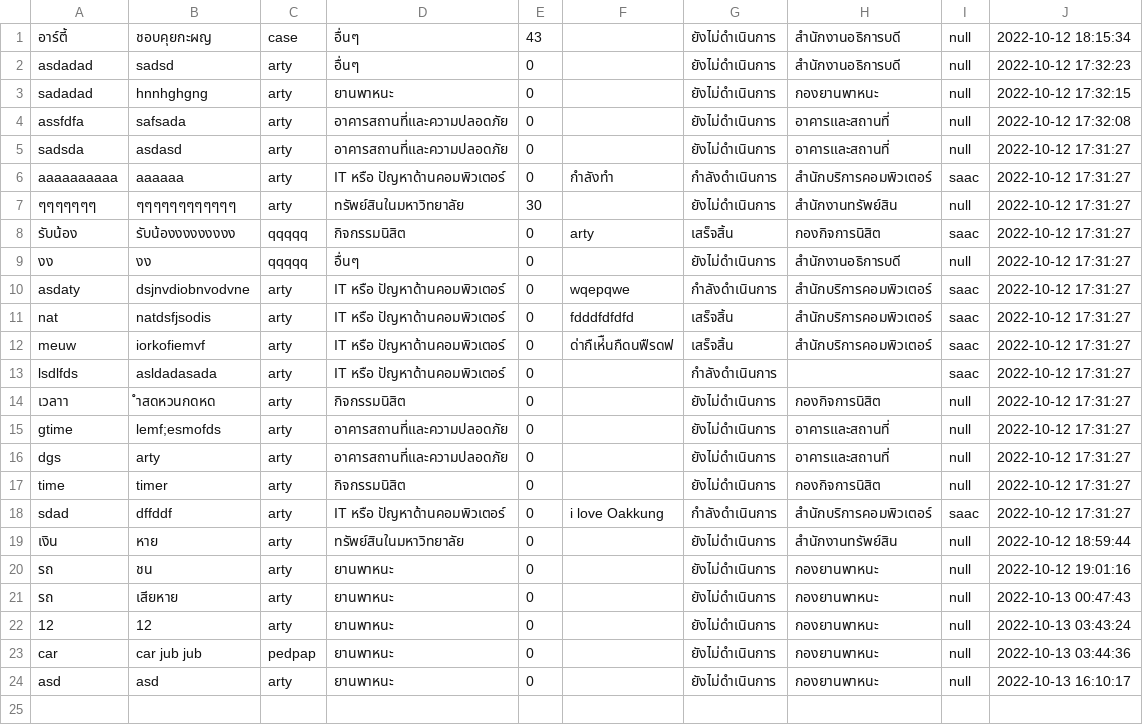
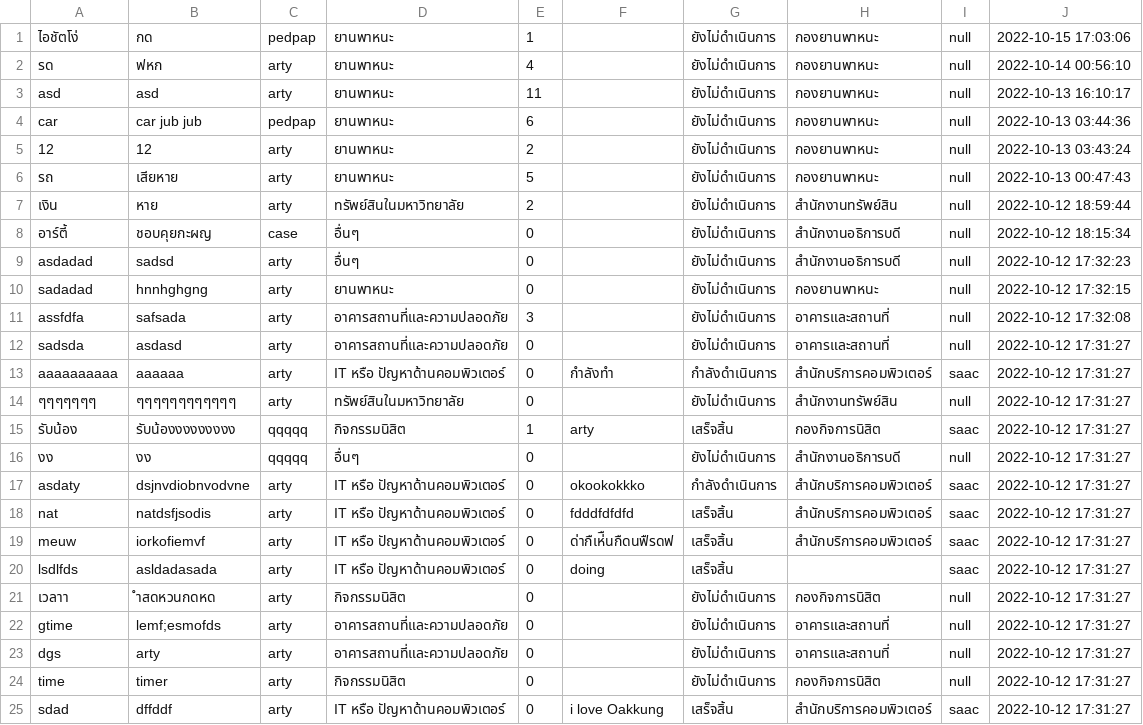
Before and after one commit to Pariphatt/Project_Ku_traffy-fondue, a CSV file: assets/reports.csv, drawn as a sheet.

```diff
--- a/assets/reports.csv
+++ b/assets/reports.csv
@@ -1,14 +1,21 @@
-อาร์ตี้,ชอบคุยกะผญ,case,อื่นๆ,43,,ยังไม่ดำเนินการ,สำนักงานอธิการบดี,null,2022-10-12 18:15:34
+ไอชัตโง่,กด,pedpap,ยานพาหนะ,1,,ยังไม่ดำเนินการ,กองยานพาหนะ,null,2022-10-15 17:03:06
+รด,ฟหก,arty,ยานพาหนะ,4,,ยังไม่ดำเนินการ,กองยานพาหนะ,null,2022-10-14 00:56:10
+asd,asd,arty,ยานพาหนะ,11,,ยังไม่ดำเนินการ,กองยานพาหนะ,null,2022-10-13 16:10:17
+car,car jub jub,pedpap,ยานพาหนะ,6,,ยังไม่ดำเนินการ,กองยานพาหนะ,null,2022-10-13 03:44:36
+12,12,arty,ยานพาหนะ,2,,ยังไม่ดำเนินการ,กองยานพาหนะ,null,2022-10-13 03:43:24
+รถ,เสียหาย,arty,ยานพาหนะ,5,,ยังไม่ดำเนินการ,กองยานพาหนะ,null,2022-10-13 00:47:43
+เงิน,หาย,arty,ทรัพย์สินในมหาวิทยาลัย,2,,ยังไม่ดำเนินการ,สำนักงานทรัพย์สิน,null,2022-10-12 18:59:44
+อาร์ตี้,ชอบคุยกะผญ,case,อื่นๆ,0,,ยังไม่ดำเนินการ,สำนักงานอธิการบดี,null,2022-10-12 18:15:34
 asdadad,sadsd,arty,อื่นๆ,0,,ยังไม่ดำเนินการ,สำนักงานอธิการบดี,null,2022-10-12 17:32:23
 sadadad,hnnhghgng,arty,ยานพาหนะ,0,,ยังไม่ดำเนินการ,กองยานพาหนะ,null,2022-10-12 17:32:15
-assfdfa,safsada,arty,อาคารสถานที่และความปลอดภัย,0,,ยังไม่ดำเนินการ,อาคารและสถานที่,null,2022-10-12 17:32:08
+assfdfa,safsada,arty,อาคารสถานที่และความปลอดภัย,3,,ยังไม่ดำเนินการ,อาคารและสถานที่,null,2022-10-12 17:32:08
 sadsda,asdasd,arty,อาคารสถานที่และความปลอดภัย,0,,ยังไม่ดำเนินการ,อาคารและสถานที่,null,2022-10-12 17:31:27
 aaaaaaaaaa,aaaaaa,arty,IT หรือ ปัญหาด้านคอมพิวเตอร์,0,กำลังทำ,กำลังดำเนินการ,สำนักบริการคอมพิวเตอร์,saac,2022-10-12 17:31:27
-ๆๆๆๆๆๆๆ,ๆๆๆๆๆๆๆๆๆๆๆๆ,arty,ทรัพย์สินในมหาวิทยาลัย,30,,ยังไม่ดำเนินการ,สำนักงานทรัพย์สิน,null,2022-10-12 17:31:27
-รับน้อง,รับน้องงงงงงงงง,qqqqq,กิจกรรมนิสิต,0,arty,เสร็จสิ้น,กองกิจการนิสิต,saac,2022-10-12 17:31:27
+ๆๆๆๆๆๆๆ,ๆๆๆๆๆๆๆๆๆๆๆๆ,arty,ทรัพย์สินในมหาวิทยาลัย,0,,ยังไม่ดำเนินการ,สำนักงานทรัพย์สิน,null,2022-10-12 17:31:27
+รับน้อง,รับน้องงงงงงงงง,qqqqq,กิจกรรมนิสิต,1,arty,เสร็จสิ้น,กองกิจการนิสิต,saac,2022-10-12 17:31:27
 งง,งง,qqqqq,อื่นๆ,0,,ยังไม่ดำเนินการ,สำนักงานอธิการบดี,null,2022-10-12 17:31:27
-asdaty,dsjnvdiobnvodvne,arty,IT หรือ ปัญหาด้านคอมพิวเตอร์,0,wqepqwe,กำลังดำเนินการ,สำนักบริการคอมพิวเตอร์,saac,2022-10-12 17:31:27
+asdaty,dsjnvdiobnvodvne,arty,IT หรือ ปัญหาด้านคอมพิวเตอร์,0,okookokkko,กำลังดำเนินการ,สำนักบริการคอมพิวเตอร์,saac,2022-10-12 17:31:27
 nat,natdsfjsodis,arty,IT หรือ ปัญหาด้านคอมพิวเตอร์,0,fdddfdfdfd,เสร็จสิ้น,สำนักบริการคอมพิวเตอร์,saac,2022-10-12 17:31:27
 meuw,iorkofiemvf,arty,IT หรือ ปัญหาด้านคอมพิวเตอร์,0,ด่ากืเห่ืนกืดนฟืรดฟ,เสร็จสิ้น,สำนักบริการคอมพิวเตอร์,saac,2022-10-12 17:31:27
-lsdlfds,asldadasada,arty,IT หรือ ปัญหาด้านคอมพิวเตอร์,0,,กำลังดำเนินการ,,saac,2022-10-12 17:31:27
+lsdlfds,asldadasada,arty,IT หรือ ปัญหาด้านคอมพิวเตอร์,0,doing,เสร็จสิ้น,,saac,2022-10-12 17:31:27
 เวลาา,ำสดหวนกดหด,arty,กิจกรรมนิสิต,0,,ยังไม่ดำเนินการ,กองกิจการนิสิต,null,2022-10-12 17:31:27
@@ -17,8 +24,2 @@ dgs,arty,arty,อาคารสถานที่และความปลอ
 time,timer,arty,กิจกรรมนิสิต,0,,ยังไม่ดำเนินการ,กองกิจการนิสิต,null,2022-10-12 17:31:27
-sdad,dffddf,arty,IT หรือ ปัญหาด้านคอมพิวเตอร์,0,i love Oakkung,กำลังดำเนินการ,สำนักบริการคอมพิวเตอร์,saac,2022-10-12 17:31:27
-เงิน,หาย,arty,ทรัพย์สินในมหาวิทยาลัย,0,,ยังไม่ดำเนินการ,สำนักงานทรัพย์สิน,null,2022-10-12 18:59:44
-รถ,ชน,arty,ยานพาหนะ,0,,ยังไม่ดำเนินการ,กองยานพาหนะ,null,2022-10-12 19:01:16
-รถ,เสียหาย,arty,ยานพาหนะ,0,,ยังไม่ดำเนินการ,กองยานพาหนะ,null,2022-10-13 00:47:43
-12,12,arty,ยานพาหนะ,0,,ยังไม่ดำเนินการ,กองยานพาหนะ,null,2022-10-13 03:43:24
-car,car jub jub,pedpap,ยานพาหนะ,0,,ยังไม่ดำเนินการ,กองยานพาหนะ,null,2022-10-13 03:44:36
-asd,asd,arty,ยานพาหนะ,0,,ยังไม่ดำเนินการ,กองยานพาหนะ,null,2022-10-13 16:10:17
+sdad,dffddf,arty,IT หรือ ปัญหาด้านคอมพิวเตอร์,0,i love Oakkung,เสร็จสิ้น,สำนักบริการคอมพิวเตอร์,saac,2022-10-12 17:31:27
```
Also changed, not shown: assets/accounts.csv, 14 other files.
